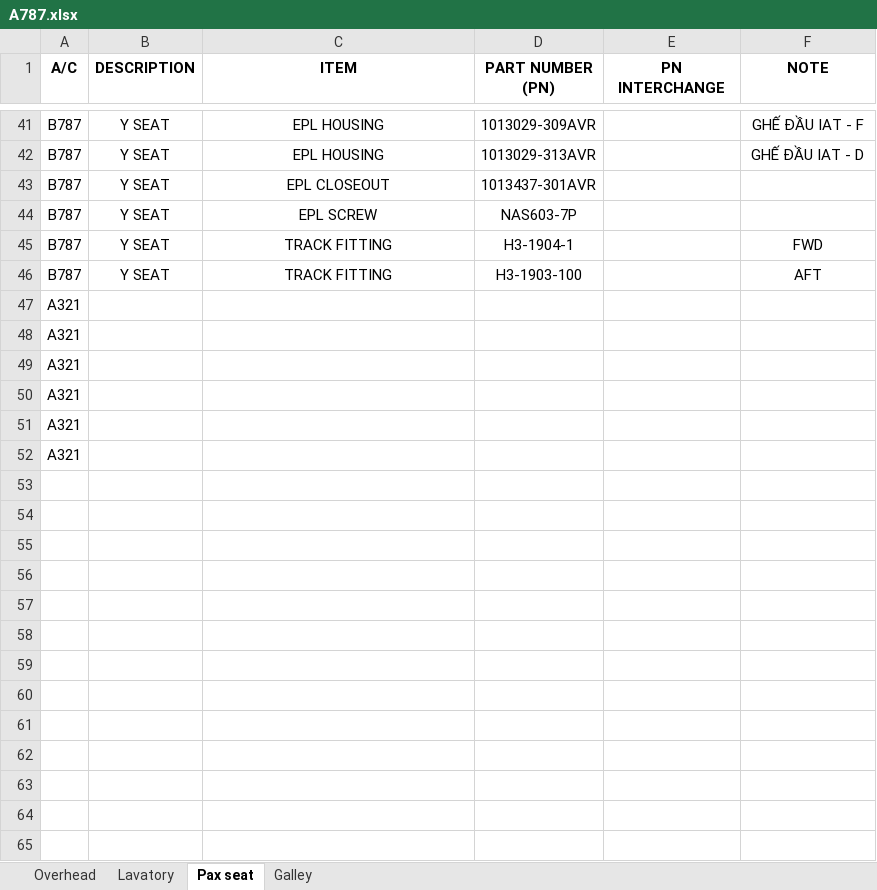
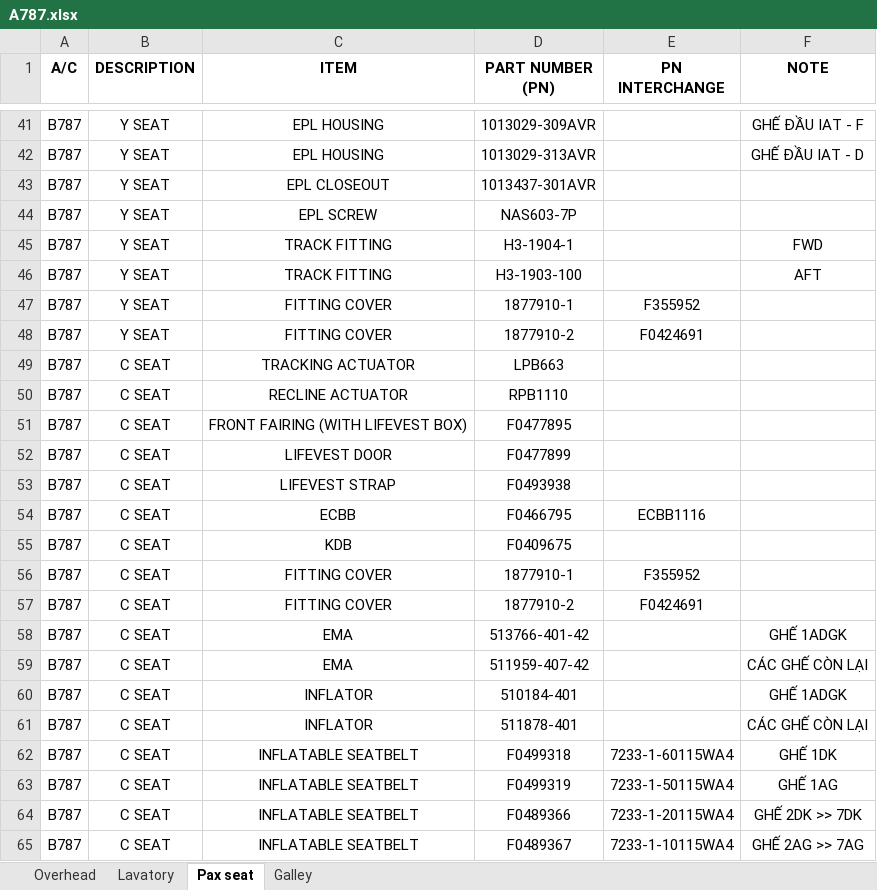
Before and after one commit to 02838-vae/cabbase, an Excel workbook: pages/A787.xlsx, sheet Pax seat, drawn as a sheet; only a part is shown, gaps mark what is left out; values as stored, in another font and other column widths than the file's, no borders; removed rows and columns are numbered as before the commit, all else as after; the diff covers the shown part only; the diff names each change by its address in the sheet, - before the commit and + after, or states it on an @@ line.

Commit message:
Add files via upload

```diff
--- a/pages/A787.xlsx (sheet Pax seat)
+++ b/pages/A787.xlsx (sheet Pax seat)
-row 47: A321
-row 48: A321
-row 49: A321
-row 50: A321
-row 51: A321
-row 52: A321
+row 47: B787 | Y SEAT | FITTING COVER | 1877910-1 | F355952
+row 48: B787 | Y SEAT | FITTING COVER | 1877910-2 | F0424691
+row 49: B787 | C SEAT | TRACKING ACTUATOR | LPB663
+row 50: B787 | C SEAT | RECLINE ACTUATOR | RPB1110
+row 51: B787 | C SEAT | FRONT FAIRING (WITH LIFEVEST BOX) | F0477895
+row 52: B787 | C SEAT | LIFEVEST DOOR | F0477899
+row 53: B787 | C SEAT | LIFEVEST STRAP | F0493938
+row 54: B787 | C SEAT | ECBB | F0466795 | ECBB1116
+row 55: B787 | C SEAT | KDB | F0409675
+row 56: B787 | C SEAT | FITTING COVER | 1877910-1 | F355952
+row 57: B787 | C SEAT | FITTING COVER | 1877910-2 | F0424691
+row 58: B787 | C SEAT | EMA | 513766-401-42 |  | GHẾ 1ADGK
+row 59: B787 | C SEAT | EMA | 511959-407-42 |  | CÁC GHẾ CÒN LẠI
+row 60: B787 | C SEAT | INFLATOR | 510184-401 |  | GHẾ 1ADGK
+row 61: B787 | C SEAT | INFLATOR | 511878-401 |  | CÁC GHẾ CÒN LẠI
+row 62: B787 | C SEAT | INFLATABLE SEATBELT | F0499318 | 7233-1-60115WA4 | GHẾ 1DK
+row 63: B787 | C SEAT | INFLATABLE SEATBELT | F0499319 | 7233-1-50115WA4 | GHẾ 1AG
+row 64: B787 | C SEAT | INFLATABLE SEATBELT | F0489366 | 7233-1-20115WA4 | GHẾ 2DK >> 7DK
+row 65: B787 | C SEAT | INFLATABLE SEATBELT | F0489367 | 7233-1-10115WA4 | GHẾ 2AG >> 7AG
```
Also changed, not shown: 11 added rows and 5 edited cells elsewhere in this sheet.
